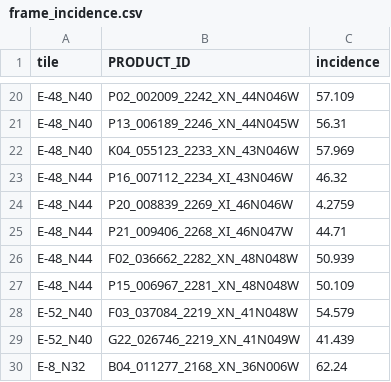
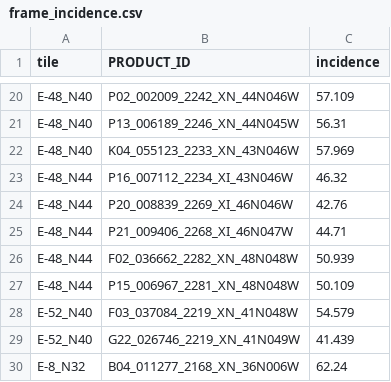
Before and after one commit to brianvamaro/hirise2ctx, a CSV file: reports/f_leg_b/frame_incidence.csv, drawn as a sheet; only a part is shown, gaps mark what is left out.

```diff
--- a/reports/f_leg_b/frame_incidence.csv
+++ b/reports/f_leg_b/frame_incidence.csv
@@ -23,3 +23,3 @@ E-48_N40,K04_055123_2233_XN_43N046W,57.969
 E-48_N44,P16_007112_2234_XI_43N046W,46.32
-E-48_N44,P20_008839_2269_XI_46N046W,4.2759
+E-48_N44,P20_008839_2269_XI_46N046W,42.76
 E-48_N44,P21_009406_2268_XI_46N047W,44.71
```
Also changed, not shown: 8 other files.
